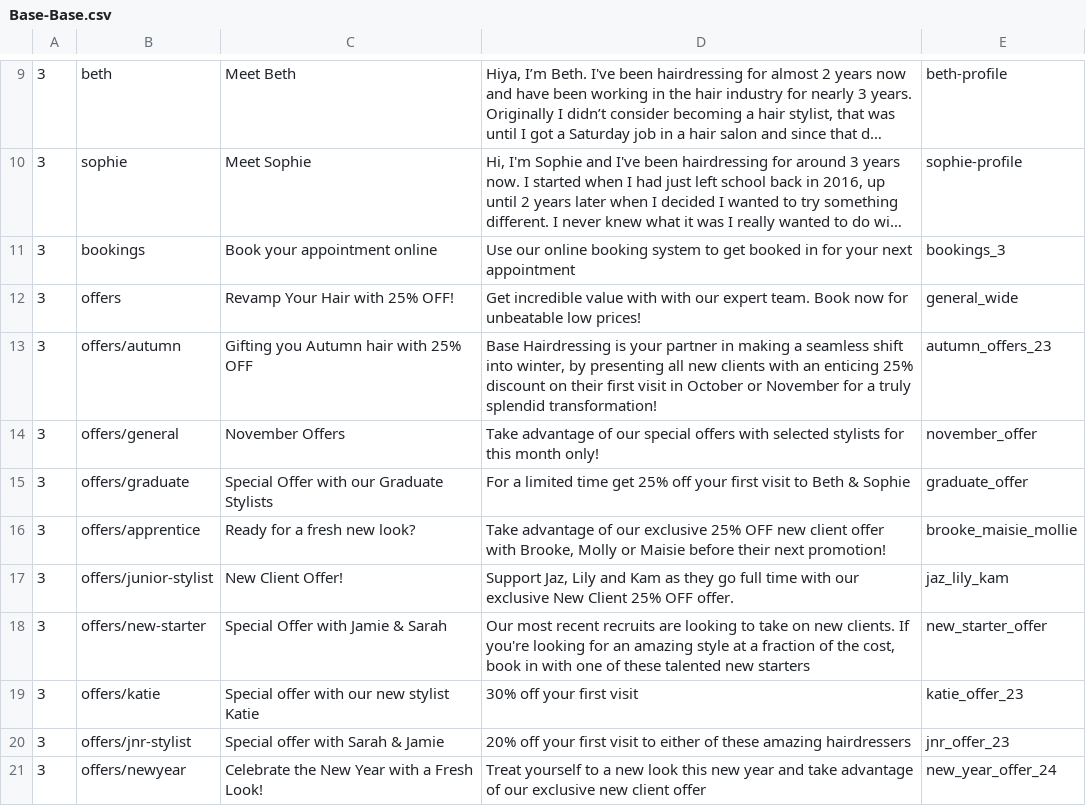
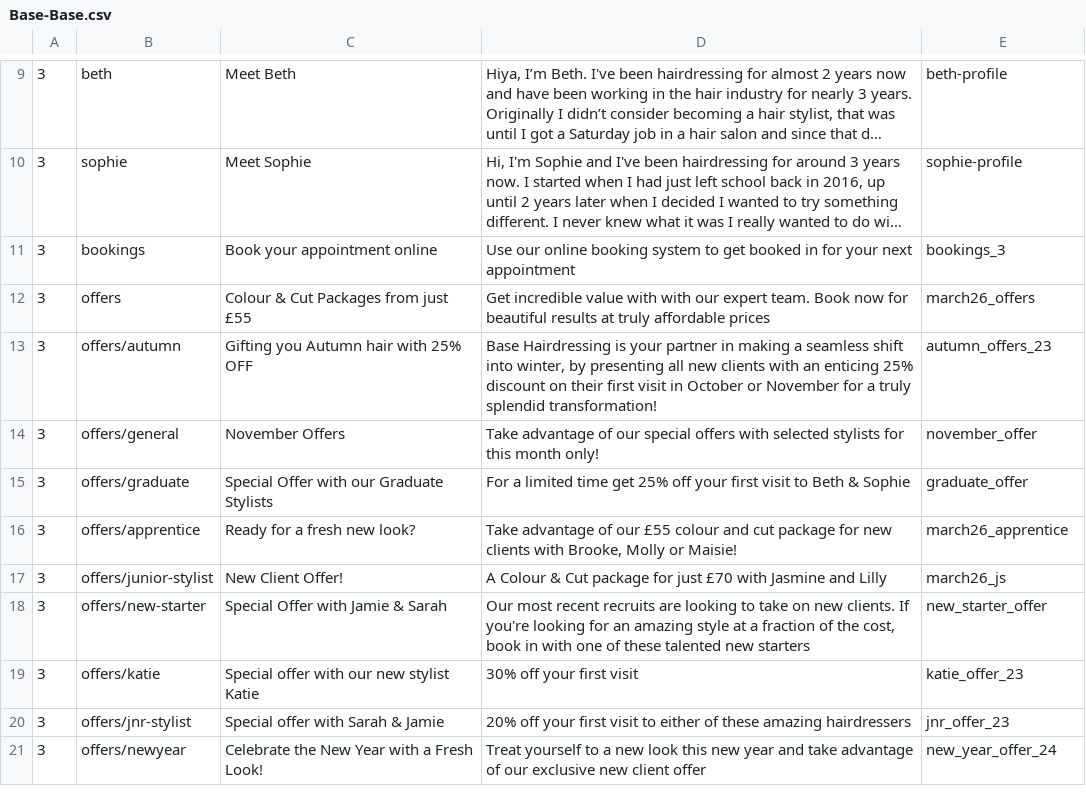
Before and after one commit to araquach/pk20, a CSV file: data/csv/meta_infos/Base-Base.csv, drawn as a sheet; only a part is shown, gaps mark what is left out; long unchanged cells end in …; the diff names each change by its address in the sheet, - before the commit and + after, or states it on an @@ line.

```diff
--- a/data/csv/meta_infos/Base-Base.csv
+++ b/data/csv/meta_infos/Base-Base.csv
-C12: Revamp Your Hair with 25% OFF!
+C12: Colour & Cut Packages from just £55
-D12: …now for unbeatable low prices!
+D12: …now for beautiful results at truly affordable prices
-E12: general_wide
+E12: march26_offers
-D16: …of our exclusive 25% OFF new client offer with Brooke, Molly or Maisie before their next promotion!
+D16: …of our £55 colour and cut package for new clients with Brooke, Molly or Maisie!
-E16: brooke_maisie_mollie
+E16: march26_apprentice
-D17: Support Jaz, Lily and Kam as they go full time with our exclusive New Client 25% OFF offer.
+D17: A Colour & Cut package for just £70 with Jasmine and Lilly
-E17: jaz_lily_kam
+E17: march26_js
```
Also changed, not shown: data/csv/team_members/Base-Base.csv, data/csv/team_members/Jakata-Jakata.csv, 2 other files.
